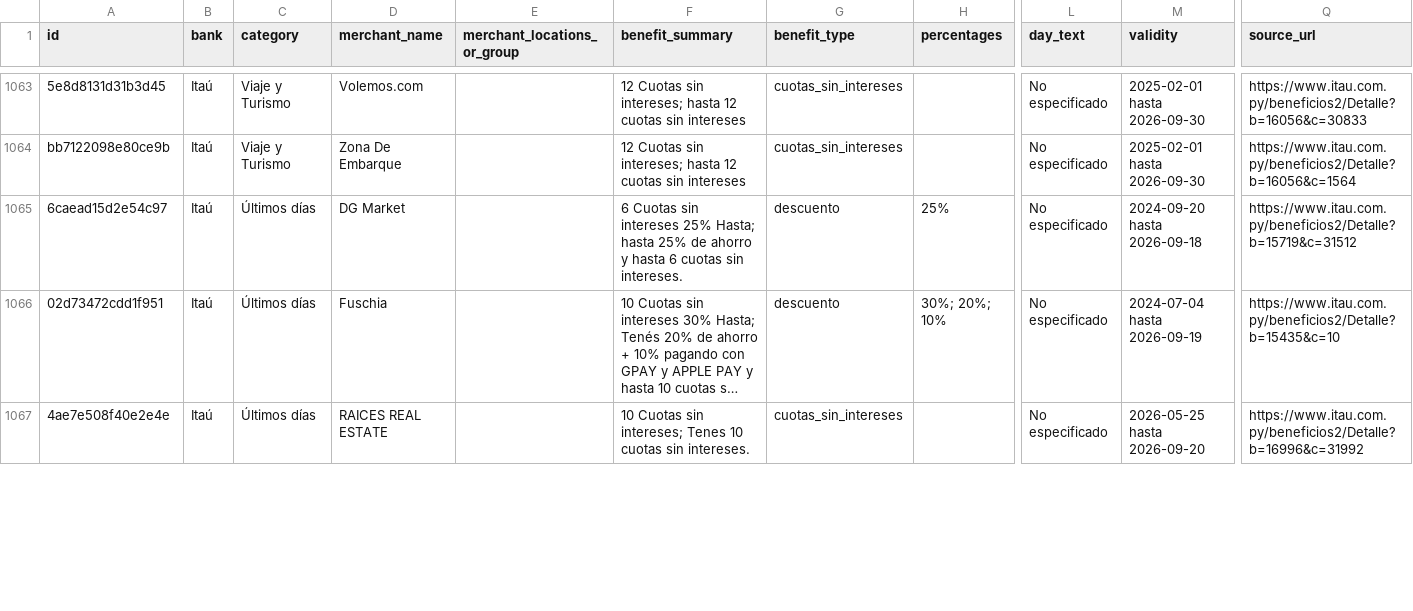
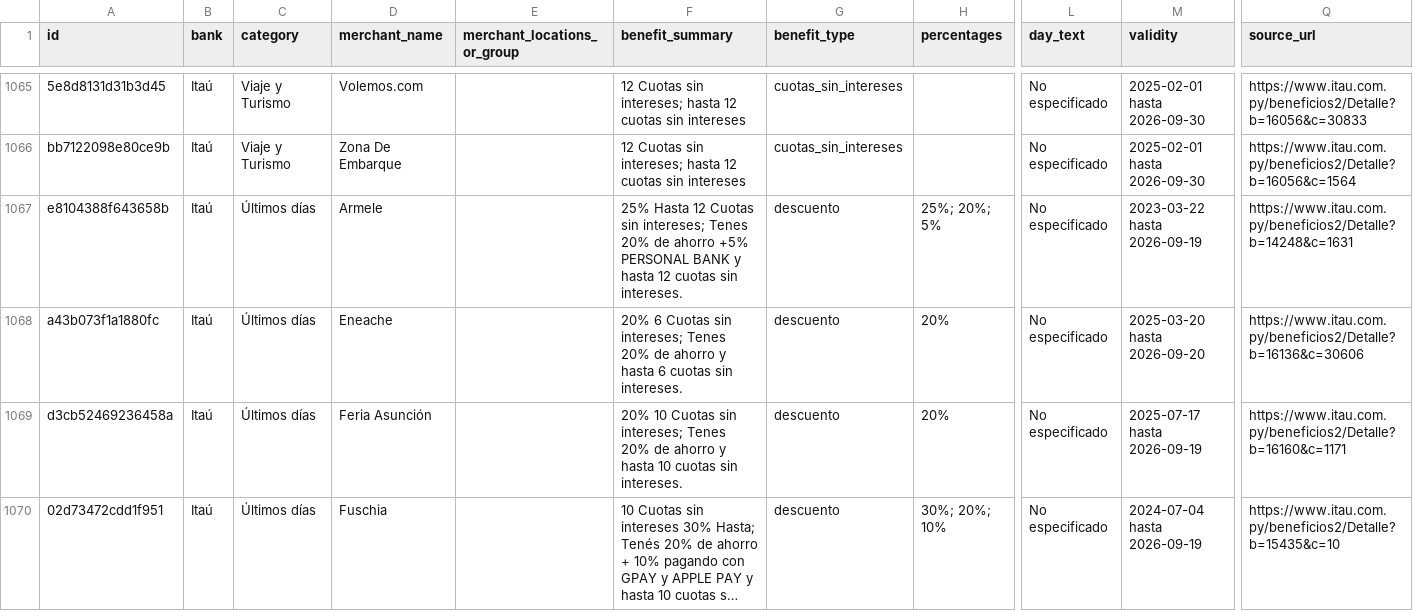
Before and after one commit to giumontebruno/promo-bancos-py, a CSV file: data/promotions.csv, drawn as a sheet; only a part is shown, gaps mark what is left out; the shorter side is filled out with more unchanged rows; long unchanged cells end in …; addresses are those after the commit; rows hold the shown columns only; the diff covers the shown part only; the diff names each change by its address in the sheet, - before the commit and + after, or states it on an @@ line.

```diff
--- a/data/promotions.csv
+++ b/data/promotions.csv
+row 1067: e8104388f643658b | Itaú | Últimos días | Armele |  | 25% Hasta 12 Cuotas sin intereses; Tenes 20% de ahorro +5% PERSONAL BANK y hasta 12 cuotas sin intereses. | descuento | 25%; 20%; 5% | No especificado | 2023-03-22 hasta 2026-09-19 | https://www.itau.com.py/beneficios2/Detalle?b=14248&c=1631
+row 1068: a43b073f1a1880fc | Itaú | Últimos días | Eneache |  | 20% 6 Cuotas sin intereses; Tenes 20% de ahorro y hasta 6 cuotas sin intereses. | descuento | 20% | No especificado | 2025-03-20 hasta 2026-09-20 | https://www.itau.com.py/beneficios2/Detalle?b=16136&c=30606
-A1069 (id): 6caead15d2e54c97
+A1069 (id): d3cb52469236458a
-D1069 (merchant_name): DG Market
+D1069 (merchant_name): Feria Asunción
-F1069 (benefit_summary): 6 Cuotas sin intereses 25% Hasta; hasta 25% de ahorro y hasta 6 cuotas sin…
+F1069 (benefit_summary): 20% 10 Cuotas sin intereses; Tenes 20% de ahorro y hasta 10 cuotas sin…
-H1069 (percentages): 25%
+H1069 (percentages): 20%
-M1069 (validity): 2024-09-20 hasta 2026-09-18
+M1069 (validity): 2025-07-17 hasta 2026-09-19
-Q1069 (source_url): https://www.itau.com.py/beneficios2/Detalle?b=15719&c=31512
+Q1069 (source_url): https://www.itau.com.py/beneficios2/Detalle?b=16160&c=1171
```
Also changed, not shown: 5 added rows, 1 removed row and 7 edited cells elsewhere in this file, outputs/itau_beneficios_por_categoria.csv, outputs/sudameris_beneficios_por_categoria.csv, 19 other files.
